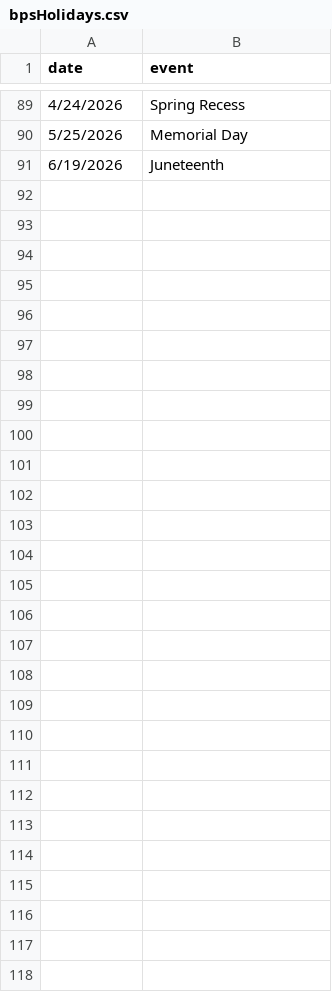
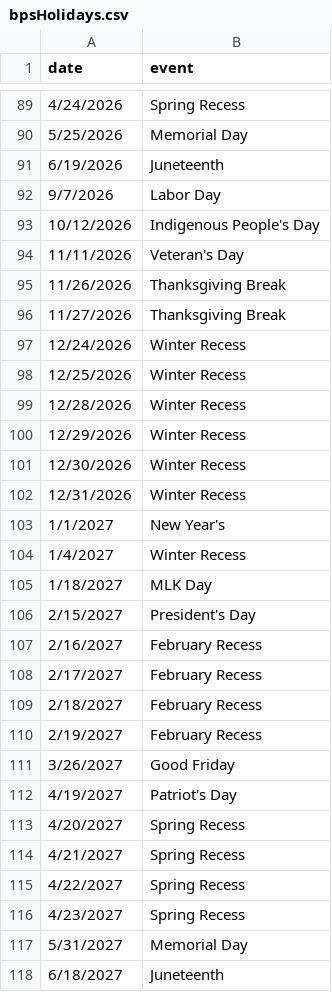
Before and after one commit to holdind/bpsr, a CSV file: data/bpsHolidays.csv, drawn as a sheet; only a part is shown, gaps mark what is left out.

Commit message:
FY27 school dates
update school dates for FY27

```diff
--- a/data/bpsHolidays.csv
+++ b/data/bpsHolidays.csv
@@ -91 +91,28 @@ date,event
 6/19/2026,Juneteenth
+9/7/2026,Labor Day
+10/12/2026,Indigenous People's Day
+11/11/2026,Veteran's Day
+11/26/2026,Thanksgiving Break
+11/27/2026,Thanksgiving Break
+12/24/2026,Winter Recess
+12/25/2026,Winter Recess
+12/28/2026,Winter Recess
+12/29/2026,Winter Recess
+12/30/2026,Winter Recess
+12/31/2026,Winter Recess
+1/1/2027,New Year's
+1/4/2027,Winter Recess
+1/18/2027,MLK Day
+2/15/2027,President's Day
+2/16/2027,February Recess
+2/17/2027,February Recess
+2/18/2027,February Recess
+2/19/2027,February Recess
+3/26/2027,Good Friday
+4/19/2027,Patriot's Day
+4/20/2027,Spring Recess
+4/21/2027,Spring Recess
+4/22/2027,Spring Recess
+4/23/2027,Spring Recess
+5/31/2027,Memorial Day
+6/18/2027,Juneteenth
```
Also changed, not shown: 1 other file.
